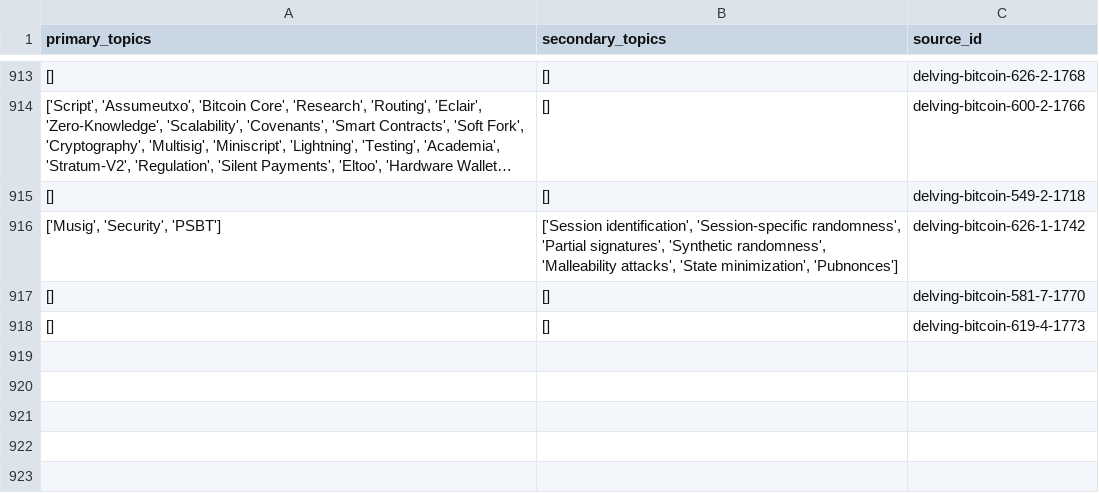
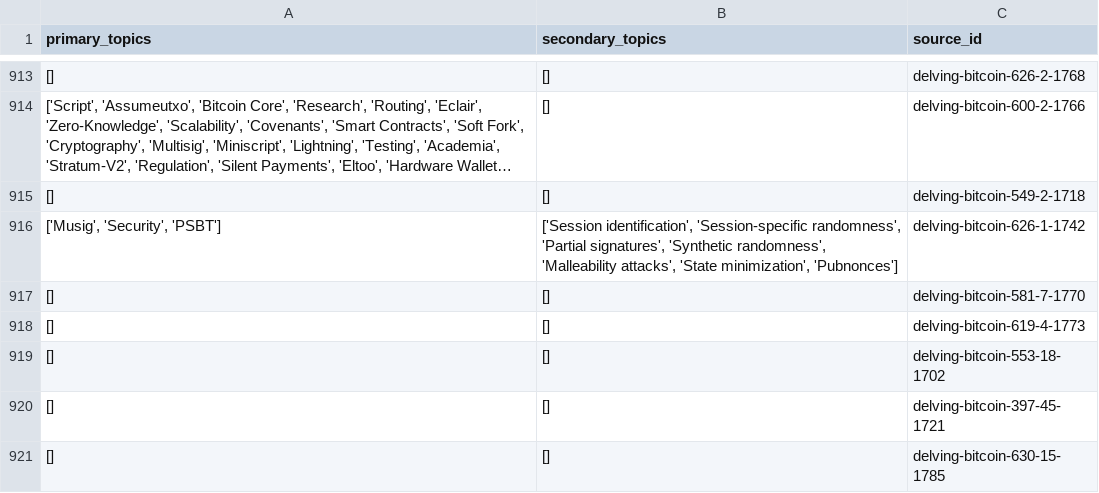
Before and after one commit to bitcoinsearch/llm-fine-tuning, a CSV file: gpt_output/topic_modeling_delvingbitcoin.org.csv, drawn as a sheet; only a part is shown, gaps mark what is left out; long unchanged cells end in ….

Commit message:
Updated csv files with topics from latest ES docs

```diff
--- a/gpt_output/topic_modeling_delvingbitcoin.org.csv
+++ b/gpt_output/topic_modeling_delvingbitcoin.org.csv
@@ -918 +918,4 @@ primary_topics,secondary_topics,source_id
 [],[],delving-bitcoin-619-4-1773
+[],[],delving-bitcoin-553-18-1702
+[],[],delving-bitcoin-397-45-1721
+[],[],delving-bitcoin-630-15-1785
```
